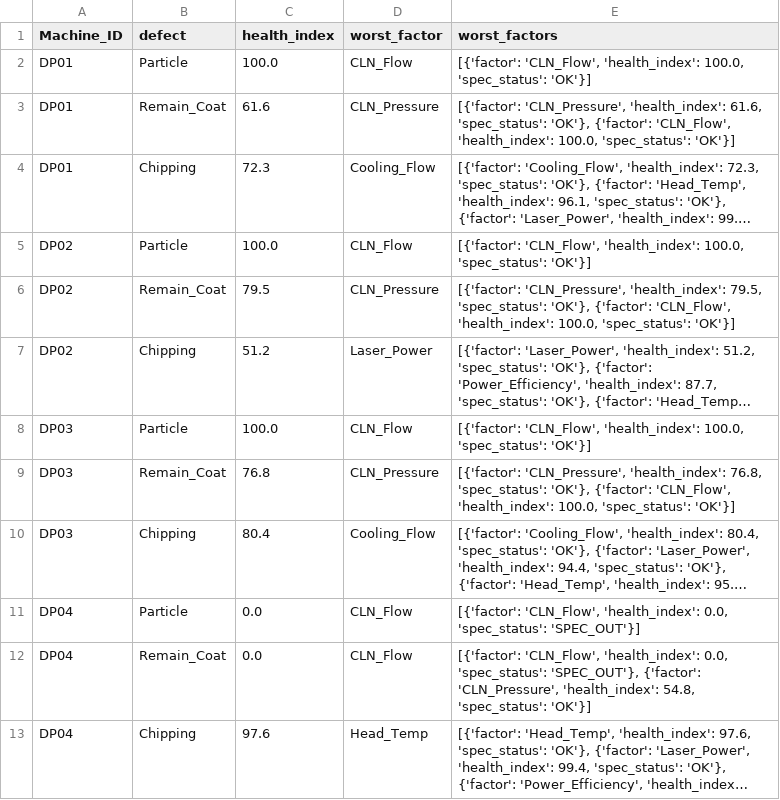
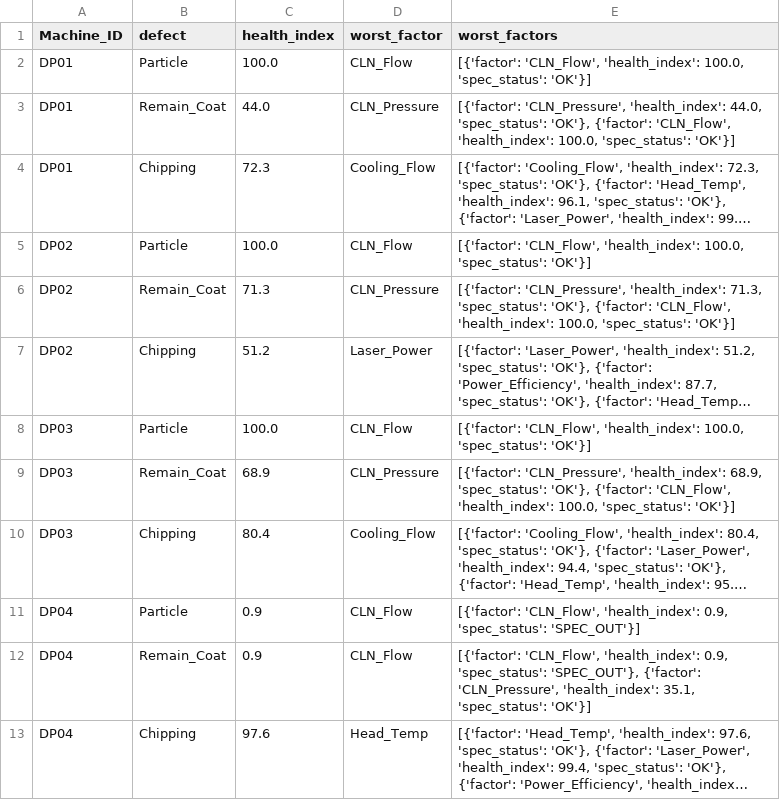
Before and after one commit to Mango-Orange-smoothie/SKSuniC_14th, a CSV file: 26.08.01_Goal5_HealthIndex_Dashboard_김시우/02_health_index_by_defect.csv, drawn as a sheet; long unchanged cells end in …; the diff names each change by its address in the sheet, - before the commit and + after, or states it on an @@ line.

```diff
--- a/26.08.01_Goal5_HealthIndex_Dashboard_김시우/02_health_index_by_defect.csv
+++ b/26.08.01_Goal5_HealthIndex_Dashboard_김시우/02_health_index_by_defect.csv
-C3 (health_index): 61.6
+C3 (health_index): 44.0
-E3 (worst_factors): …'CLN_Pressure', 'health_index': 61.6, 'spec_status': 'OK'},…
+E3 (worst_factors): …'CLN_Pressure', 'health_index': 44.0, 'spec_status': 'OK'},…
-C6 (health_index): 79.5
+C6 (health_index): 71.3
-E6 (worst_factors): …'CLN_Pressure', 'health_index': 79.5, 'spec_status': 'OK'},…
+E6 (worst_factors): …'CLN_Pressure', 'health_index': 71.3, 'spec_status': 'OK'},…
-C9 (health_index): 76.8
+C9 (health_index): 68.9
-E9 (worst_factors): …'CLN_Pressure', 'health_index': 76.8, 'spec_status': 'OK'},…
+E9 (worst_factors): …'CLN_Pressure', 'health_index': 68.9, 'spec_status': 'OK'},…
-C11:C12 (health_index): 0.0
+C11:C12 (health_index): 0.9
-E11 (worst_factors): …'CLN_Flow', 'health_index': 0.0, 'spec_status': 'SPEC_OUT'}]
+E11 (worst_factors): …'CLN_Flow', 'health_index': 0.9, 'spec_status': 'SPEC_OUT'}]
-E12 (worst_factors): …'CLN_Flow', 'health_index': 0.0, 'spec_status': 'SPEC_OUT'}, {'factor': 'CLN_Pressure', 'health_index': 54.8, 'spec_status': 'OK'}]
+E12 (worst_factors): …'CLN_Flow', 'health_index': 0.9, 'spec_status': 'SPEC_OUT'}, {'factor': 'CLN_Pressure', 'health_index': 35.1, 'spec_status': 'OK'}]
```
Also changed, not shown: 26.08.01_Goal5_HealthIndex_Dashboard_김시우/01_level_trend_by_machine_column.csv, 26.08.01_Goal5_HealthIndex_Dashboard_김시우/03_health_index_by_machine.csv, 5 other files.
